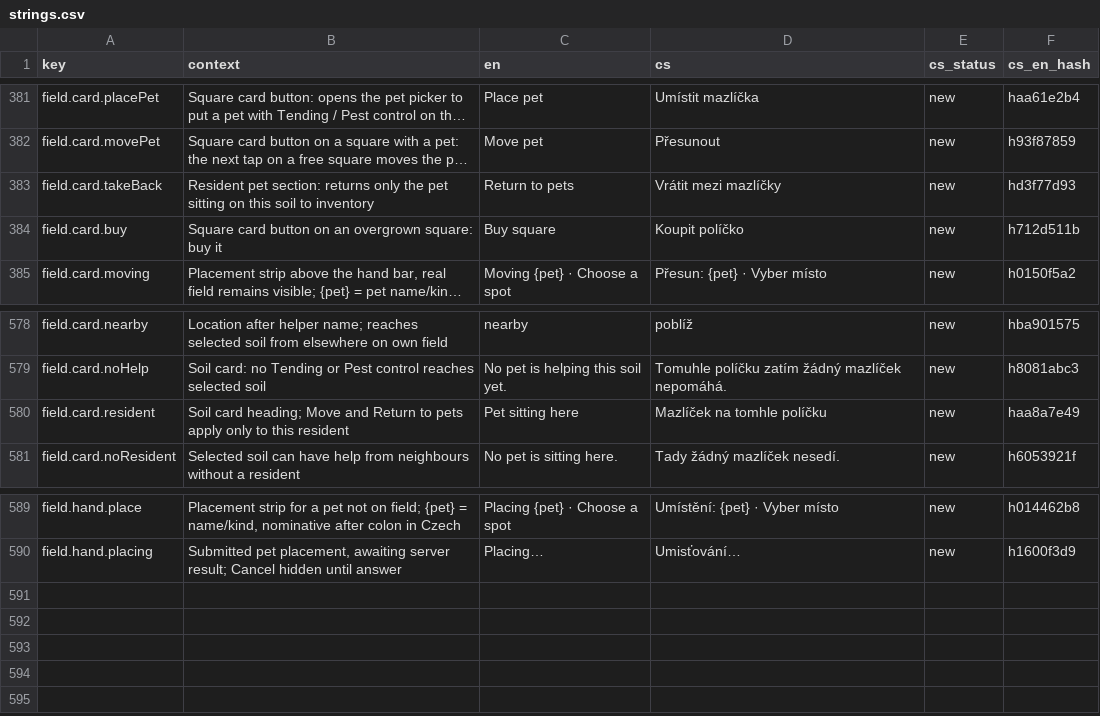
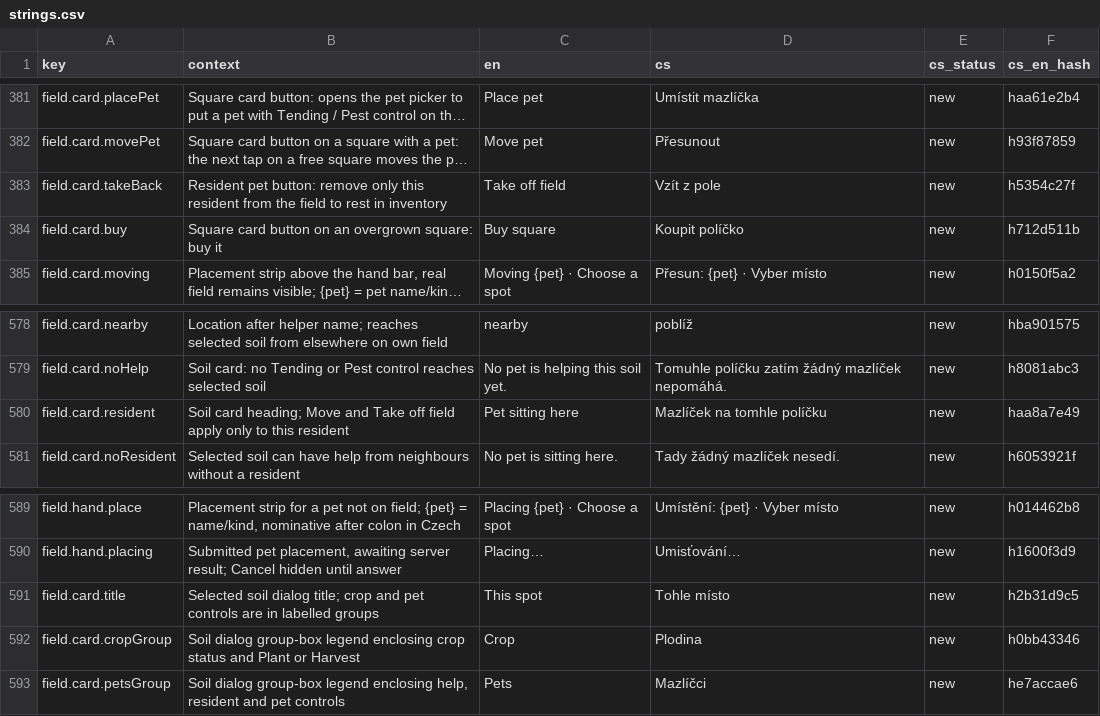
Before and after one commit to ales-re-sources/Pawvest, a CSV file: localization/strings.csv, drawn as a sheet; only a part is shown, gaps mark what is left out; long unchanged cells end in …; the diff names each change by its address in the sheet, - before the commit and + after, or states it on an @@ line.

Commit message:
Group soil crop and pet controls and clarify field removal

```diff
--- a/localization/strings.csv
+++ b/localization/strings.csv
-B383 (context): Resident pet section: returns only the pet sitting on this soil to inventory
+B383 (context): Resident pet button: remove only this resident from the field to rest in inventory
-C383 (en): Return to pets
+C383 (en): Take off field
-D383 (cs): Vrátit mezi mazlíčky
+D383 (cs): Vzít z pole
-F383 (cs_en_hash): hd3f77d93
+F383 (cs_en_hash): h5354c27f
-B580 (context): …Move and Return to pets apply only…
+B580 (context): …Move and Take off field apply only…
+row 591: field.card.title | Selected soil dialog title; crop and pet controls are in labelled groups | This spot | Tohle místo | new | h2b31d9c5
+row 592: field.card.cropGroup | Soil dialog group-box legend enclosing crop status and Plant or Harvest | Crop | Plodina | new | h0bb43346
+row 593: field.card.petsGroup | Soil dialog group-box legend enclosing help, resident and pet controls | Pets | Mazlíčci | new | he7accae6
```
Also changed, not shown: 7 other files.
